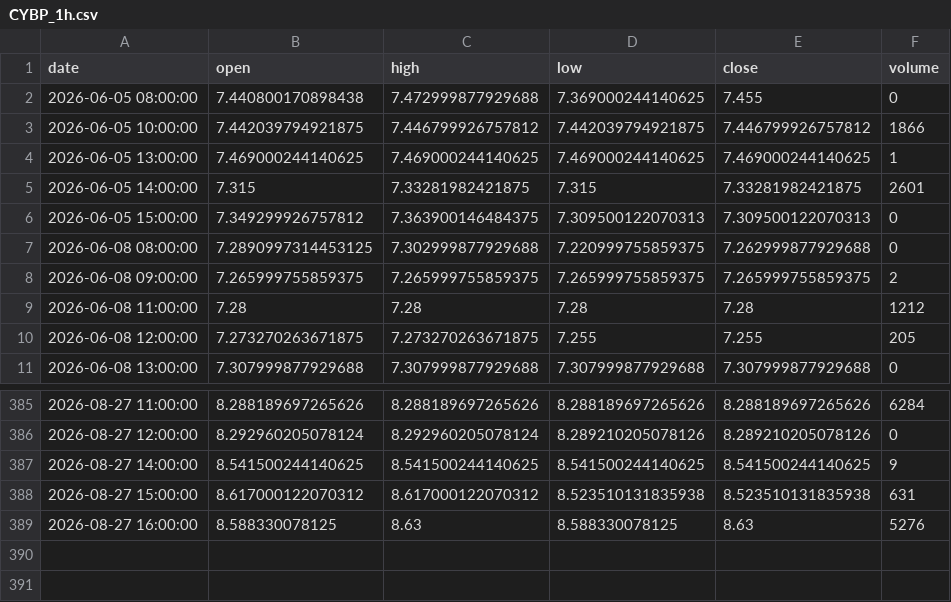
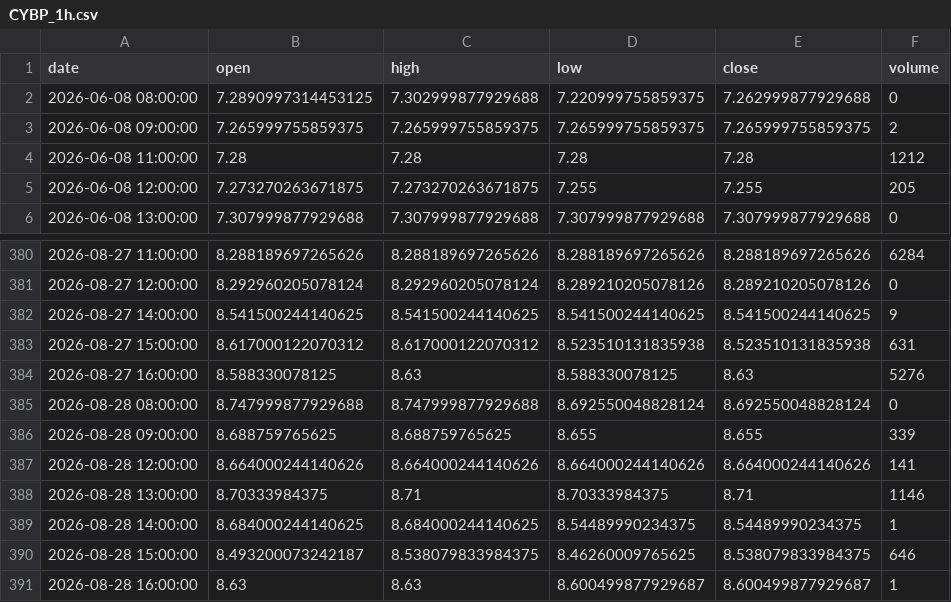
Before and after one commit to grahamgourlay-prog/Fortress2026, a CSV file: chart-pipeline/portfolio_data/portfolio_data/CYBP_1h.csv, drawn as a sheet; only a part is shown, gaps mark what is left out.

Commit message:
chore: scheduled chart refresh 2026-08-31 UTC

```diff
--- a/chart-pipeline/portfolio_data/portfolio_data/CYBP_1h.csv
+++ b/chart-pipeline/portfolio_data/portfolio_data/CYBP_1h.csv
@@ -1,7 +1,2 @@
 date,open,high,low,close,volume
-2026-06-05 08:00:00,7.440800170898438,7.472999877929688,7.369000244140625,7.455,0
-2026-06-05 10:00:00,7.442039794921875,7.446799926757812,7.442039794921875,7.446799926757812,1866
-2026-06-05 13:00:00,7.469000244140625,7.469000244140625,7.469000244140625,7.469000244140625,1
-2026-06-05 14:00:00,7.315,7.33281982421875,7.315,7.33281982421875,2601
-2026-06-05 15:00:00,7.349299926757812,7.363900146484375,7.309500122070313,7.309500122070313,0
 2026-06-08 08:00:00,7.2890997314453125,7.302999877929688,7.220999755859375,7.262999877929688,0
@@ -389 +384,8 @@ date,open,high,low,close,volume
 2026-08-27 16:00:00,8.588330078125,8.63,8.588330078125,8.63,5276
+2026-08-28 08:00:00,8.747999877929688,8.747999877929688,8.692550048828124,8.692550048828124,0
+2026-08-28 09:00:00,8.688759765625,8.688759765625,8.655,8.655,339
+2026-08-28 12:00:00,8.664000244140626,8.664000244140626,8.664000244140626,8.664000244140626,141
+2026-08-28 13:00:00,8.70333984375,8.71,8.70333984375,8.71,1146
+2026-08-28 14:00:00,8.684000244140625,8.684000244140625,8.54489990234375,8.54489990234375,1
+2026-08-28 15:00:00,8.493200073242187,8.538079833984375,8.46260009765625,8.538079833984375,646
+2026-08-28 16:00:00,8.63,8.63,8.600499877929687,8.600499877929687,1
```
Also changed, not shown: chart-pipeline/portfolio_data/portfolio_data/IEUX_1day.csv, chart-pipeline/portfolio_data/portfolio_data/NAVY_1day.csv, 34 other files.
